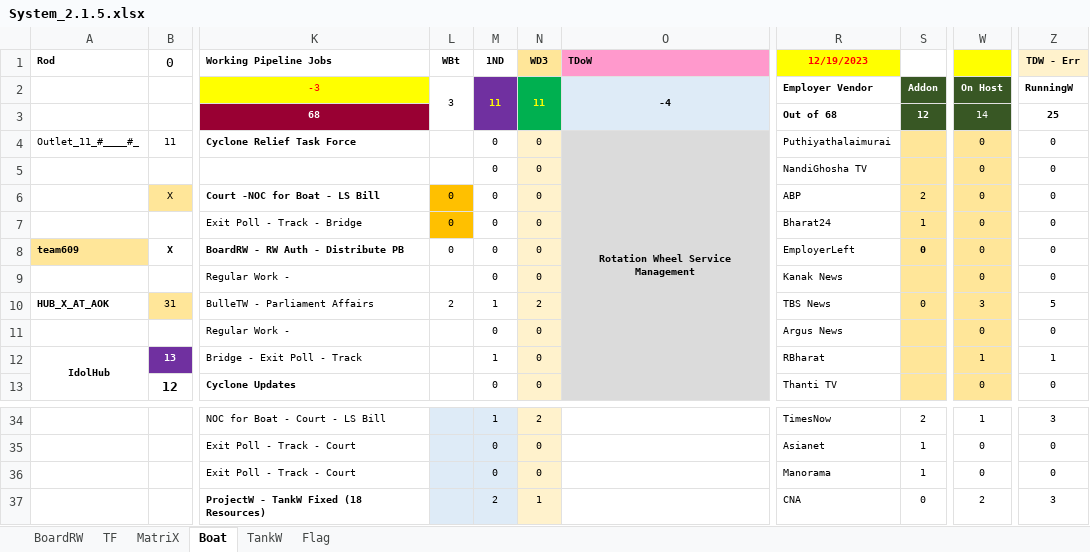
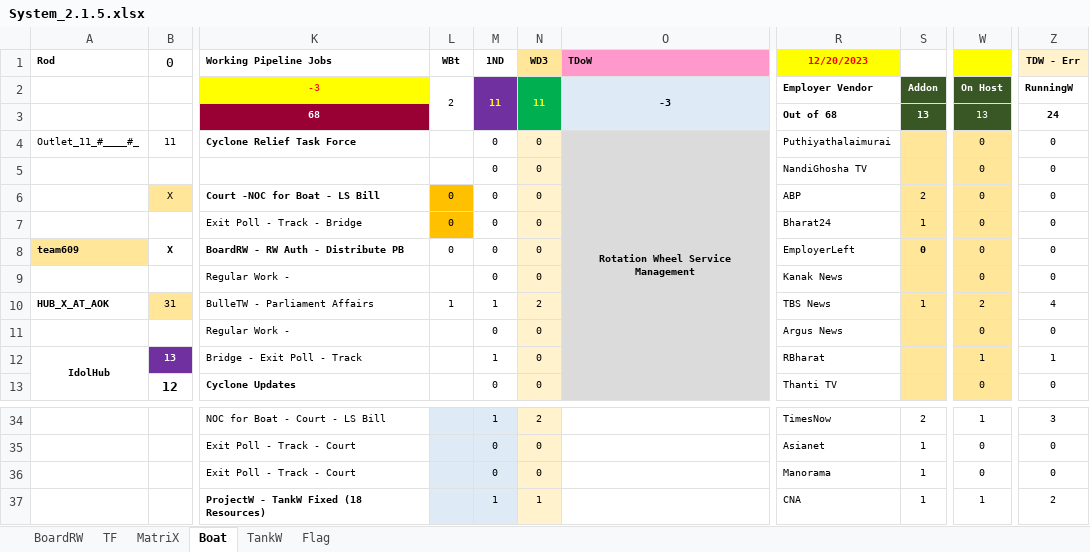
Before and after one commit to sawanCoder11/System_Work_RW, an Excel workbook: System_2.1.5.xlsx, sheet Boat, drawn as a sheet; only a part is shown, gaps mark what is left out; values as stored, in another font and other column widths than the file's, no borders; the diff names each change by its address in the sheet, - before the commit and + after, or states it on an @@ line.

Commit message:
Rw updates

```diff
--- a/System_2.1.5.xlsx (sheet Boat)
+++ b/System_2.1.5.xlsx (sheet Boat)
-R1: 12/19/2023
+R1: 12/20/2023
-L2 (WBt): 3
+L2 (WBt): 2
-O2 (TDoW): -4
+O2 (TDoW): -3
-S3: 12
+S3: 13
-W3: 14
+W3: 13
-Z3 (TDW - Err): 25
+Z3 (TDW - Err): 24
-L10 (WBt): 2
+L10 (WBt): 1
-S10: 0
+S10: 1
-W10: 3
+W10: 2
-Z10 (TDW - Err): 5
+Z10 (TDW - Err): 4
-M37 (1ND): 2
+M37 (1ND): 1
-S37: 0
+S37: 1
-W37: 2
+W37: 1
-Z37 (TDW - Err): 3
+Z37 (TDW - Err): 2
```
Also changed, not shown: sheet BoardRW, sheet TF, sheet Flag, sheet MatriX.
